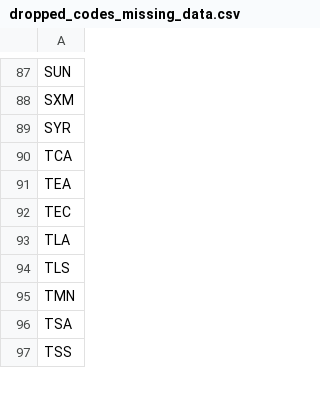
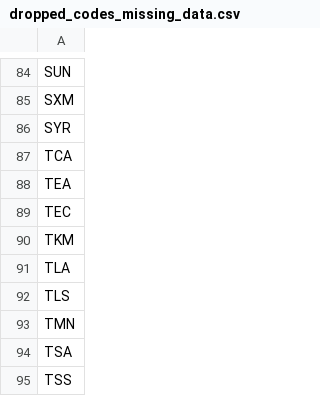
Before and after one commit to keieszero-2412/middle-income-trap-research, a CSV file: dropped_codes_missing_data.csv, drawn as a sheet; only a part is shown, gaps mark what is left out; the diff covers the shown part only.

```diff
--- a/dropped_codes_missing_data.csv
+++ b/dropped_codes_missing_data.csv
@@ -92,2 +89,3 @@ TEA
 TEC
+TKM
 TLA
```
Also changed, not shown: 5 added rows, 10 removed rows and 4 edited cells elsewhere in this file, 4 other files.
